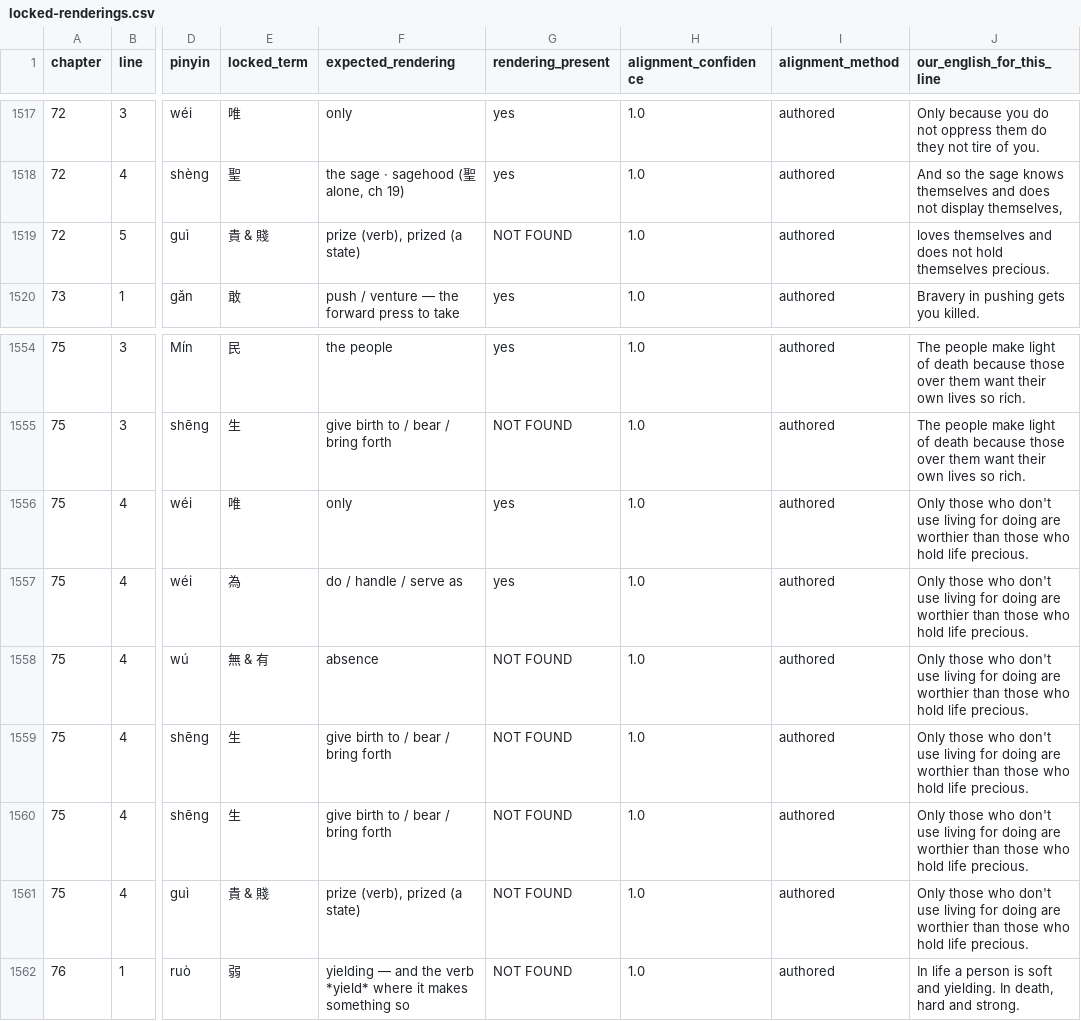
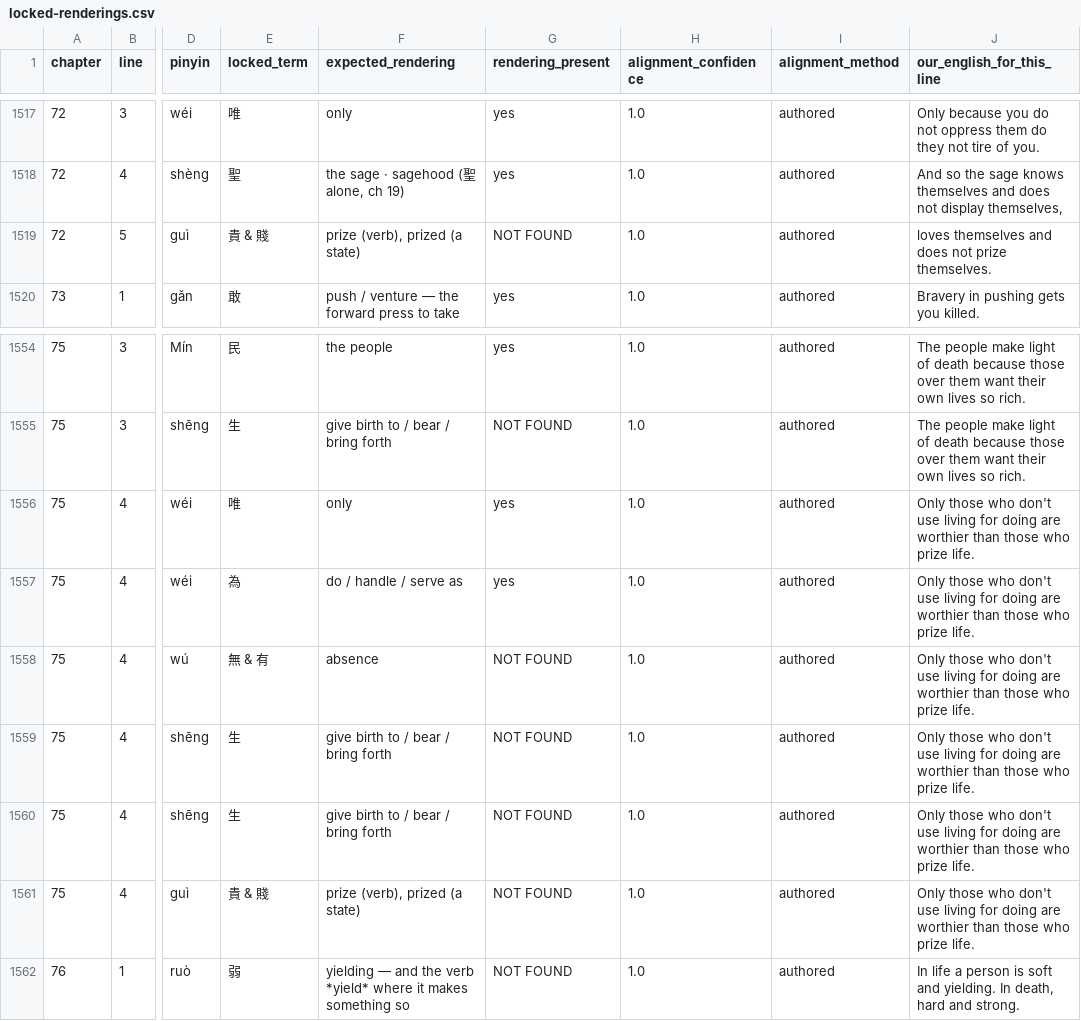
Before and after one commit to opencosmos-ai/taoteching, a CSV file: data/locked-renderings.csv, drawn as a sheet; only a part is shown, gaps mark what is left out; the diff names each change by its address in the sheet, - before the commit and + after, or states it on an @@ line.

```diff
--- a/data/locked-renderings.csv
+++ b/data/locked-renderings.csv
-J1519 (our_english_for_this_line): …does not hold themselves precious.
+J1519 (our_english_for_this_line): …does not prize themselves.
-J1556:J1561 (our_english_for_this_line): …those who hold life precious.
+J1556:J1561 (our_english_for_this_line): …those who prize life.
```
Also changed, not shown: data/chapters.csv, data/characters.csv, 15 other files.
